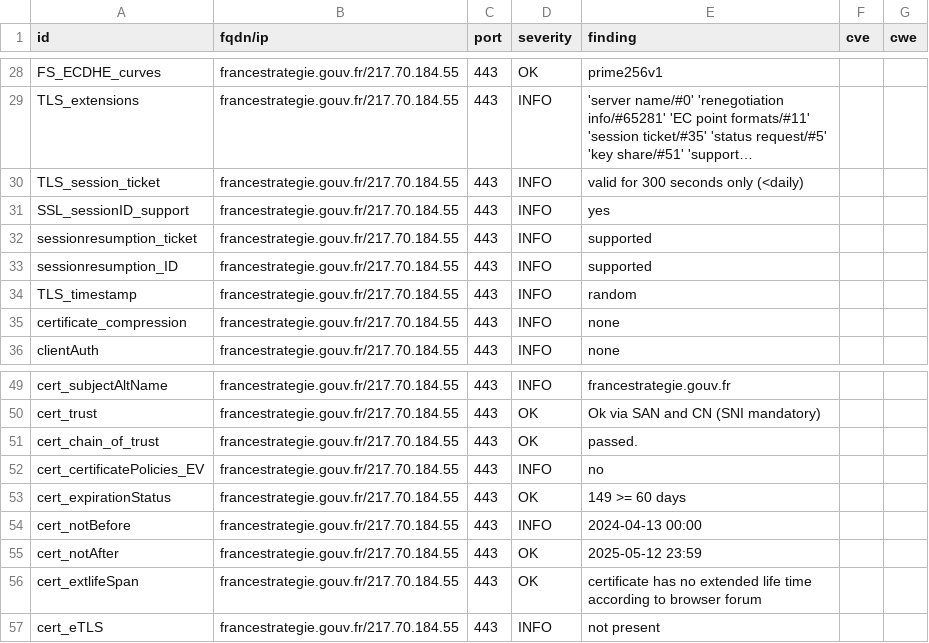
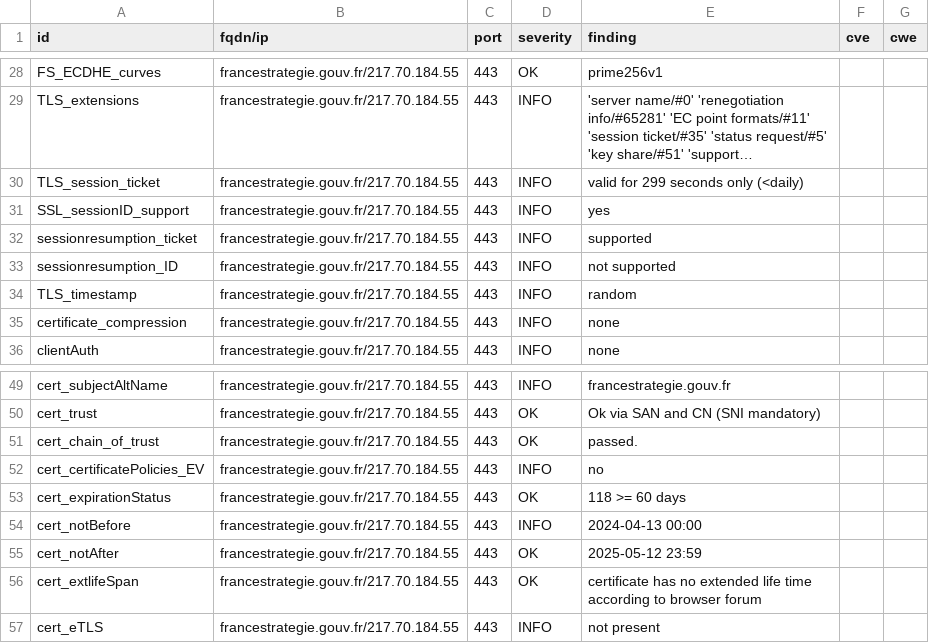
Before and after one commit to GKO-org/dashlordPrd9, a CSV file: results/aHR0cHM6Ly9mcmFuY2VzdHJhdGVnaWUuZ291di5mcg==/testssl.csv, drawn as a sheet; only a part is shown, gaps mark what is left out; long unchanged cells end in …; the diff names each change by its address in the sheet, - before the commit and + after, or states it on an @@ line.

```diff
--- a/results/aHR0cHM6Ly9mcmFuY2VzdHJhdGVnaWUuZ291di5mcg==/testssl.csv
+++ b/results/aHR0cHM6Ly9mcmFuY2VzdHJhdGVnaWUuZ291di5mcg==/testssl.csv
-E30 (finding): valid for 300 seconds only (<daily)
+E30 (finding): valid for 299 seconds only (<daily)
-E33 (finding): supported
+E33 (finding): not supported
-E53 (finding): 149 >= 60 days
+E53 (finding): 118 >= 60 days
```
Also changed, not shown: 8 other files.
